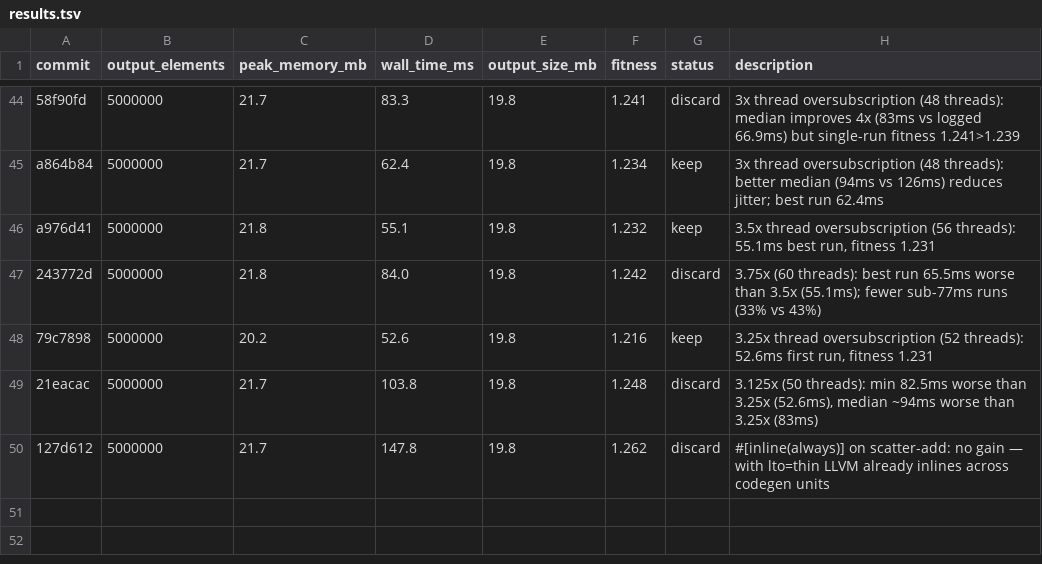
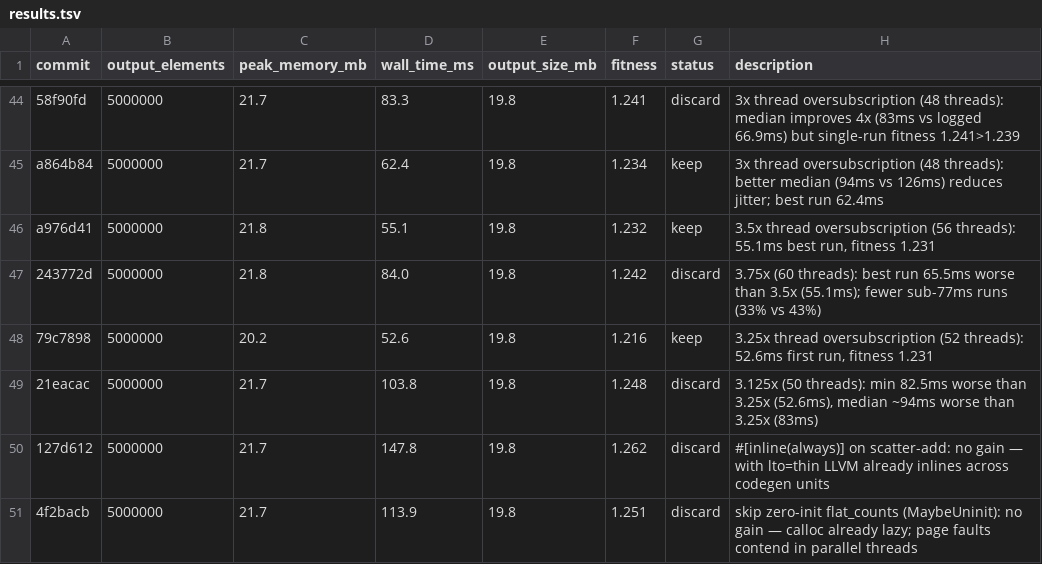
Before and after one commit to bjhardcastle/polars-vec-ops, a TSV file: results.tsv, drawn as a sheet; only a part is shown, gaps mark what is left out.

```diff
--- a/results.tsv
+++ b/results.tsv
@@ -50 +50,2 @@ a976d41	5000000	21.8	55.1	19.8	1.232	keep	3.5x thread oversubscription (56 threa
 127d612	5000000	21.7	147.8	19.8	1.262	discard	#[inline(always)] on scatter-add: no gain — with lto=thin LLVM already inlines across codegen units
+4f2bacb	5000000	21.7	113.9	19.8	1.251	discard	skip zero-init flat_counts (MaybeUninit): no gain — calloc already lazy; page faults contend in parallel threads
```
Also changed, not shown: 1 other file.
